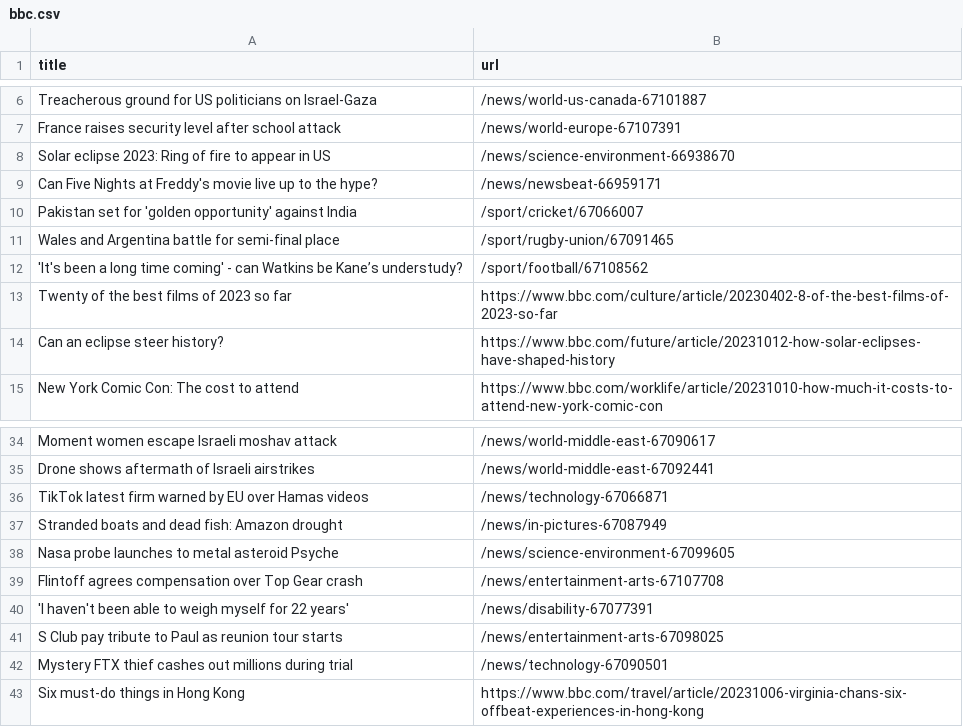
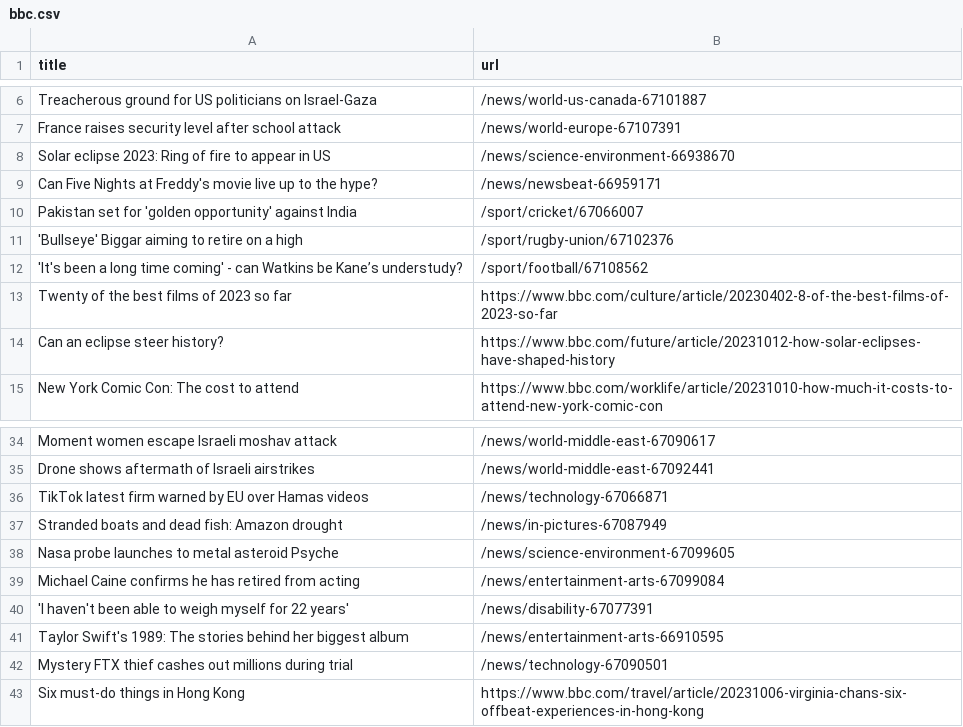
Before and after one commit to jsoma/automatic-scraper-bbc, a CSV file: bbc.csv, drawn as a sheet; only a part is shown, gaps mark what is left out.

```diff
--- a/bbc.csv
+++ b/bbc.csv
@@ -10,3 +10,3 @@ Can Five Nights at Freddy's movie live up to the hype?,/news/newsbeat-66959171
 Pakistan set for 'golden opportunity' against India,/sport/cricket/67066007
-Wales and Argentina battle for semi-final place,/sport/rugby-union/67091465
+'Bullseye' Biggar aiming to retire on a high,/sport/rugby-union/67102376
 'It's been a long time coming' - can Watkins be Kane’s understudy?,/sport/football/67108562
@@ -38,5 +38,5 @@ Stranded boats and dead fish: Amazon drought,/news/in-pictures-67087949
 Nasa probe launches to metal asteroid Psyche,/news/science-environment-67099605
-Flintoff agrees compensation over Top Gear crash,/news/entertainment-arts-67107708
+Michael Caine confirms he has retired from acting,/news/entertainment-arts-67099084
 'I haven't been able to weigh myself for 22 years',/news/disability-67077391
-S Club pay tribute to Paul as reunion tour starts,/news/entertainment-arts-67098025
+Taylor Swift's 1989: The stories behind her biggest album,/news/entertainment-arts-66910595
 Mystery FTX thief cashes out millions during trial,/news/technology-67090501
```
